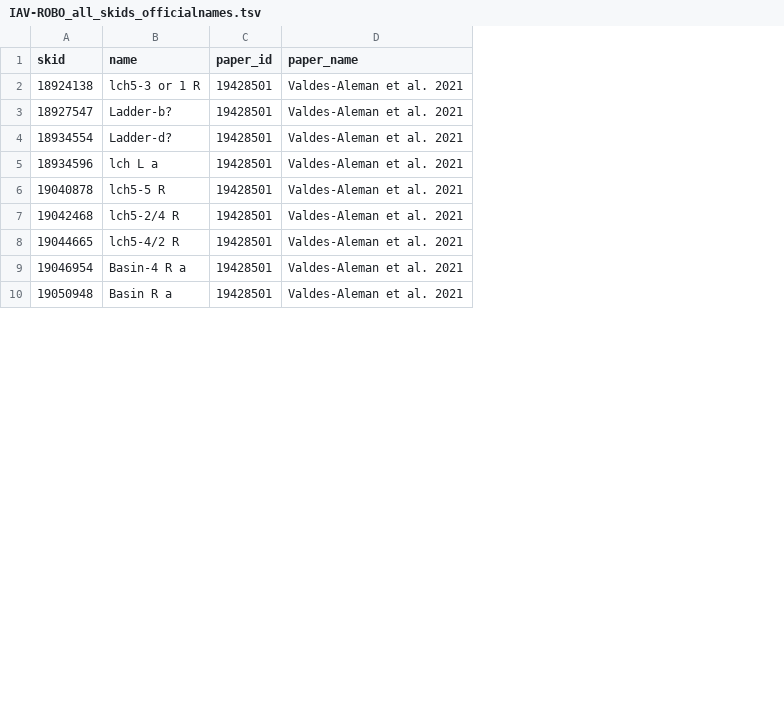
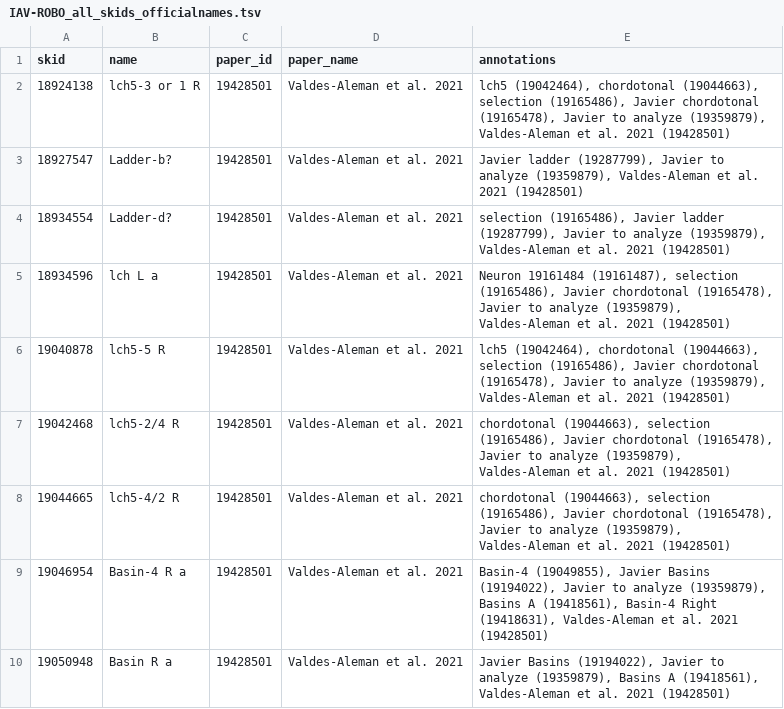
Before and after one commit to VirtualFlyBrain/VFB_reporting_results, a TSV file: CATMAID_SKID_reports/IAV-ROBO_all_skids_officialnames.tsv, drawn as a sheet; only a part is shown; the diff names each change by its address in the sheet, - before the commit and + after, or states it on an @@ line.

```diff
--- a/CATMAID_SKID_reports/IAV-ROBO_all_skids_officialnames.tsv
+++ b/CATMAID_SKID_reports/IAV-ROBO_all_skids_officialnames.tsv
+column E (annotations), rows 2-10: lch5 (19042464), chordotonal (19044663), selection (19165486), Javier chordotonal (19165478), Javier to analyze (19359879), Valdes-Aleman et al. 2021 (19428501) | Javier ladder (19287799), Javier to analyze (19359879), Valdes-Aleman et al. 2021 (19428501) | selection (19165486), Javier ladder (19287799), Javier to analyze (19359879), Valdes-Aleman et al. 2021 (19428501) | Neuron 19161484 (19161487), selection (19165486), Javier chordotonal (19165478), Javier to analyze (19359879), Valdes-Aleman et al. 2021 (19428501) | lch5 (19042464), chordotonal (19044663), selection (19165486), Javier chordotonal (19165478), Javier to analyze (19359879), Valdes-Aleman et al. 2021 (19428501) | chordotonal (19044663), selection (19165486), Javier chordotonal (19165478), Javier to analyze (19359879), Valdes-Aleman et al. 2021 (19428501) | chordotonal (19044663), selection (19165486), Javier chordotonal (19165478), Javier to analyze (19359879), Valdes-Aleman et al. 2021 (19428501) | Basin-4 (19049855), Javier Basins (19194022), Javier to analyze (19359879), Basins A (19418561), Basin-4 Right (19418631), Valdes-Aleman et al. 2021 (19428501) | Javier Basins (19194022), Javier to analyze (19359879), Basins A (19418561), Valdes-Aleman et al. 2021 (19428501)
```
Also changed, not shown: CATMAID_SKID_reports/IAV-ROBO_new_skids.tsv, CATMAID_SKID_reports/L3VNC_all_skids_officialnames.tsv, 7 other files.
